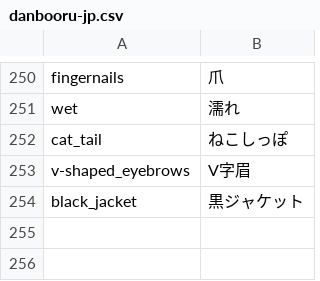
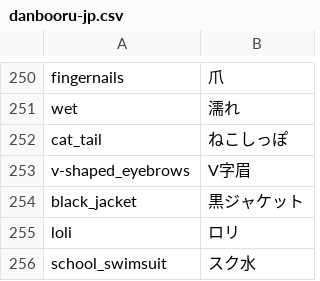
Before and after one commit to boorutan/booru-japanese-tag, a CSV file: danbooru-jp.csv, drawn as a sheet; only a part is shown, gaps mark what is left out.

```diff
--- a/danbooru-jp.csv
+++ b/danbooru-jp.csv
@@ -254 +254,3 @@ v-shaped_eyebrows,V字眉
 black_jacket,黒ジャケット
+loli,ロリ
+school_swimsuit,スク水
```
Also changed, not shown: 4 other files.
